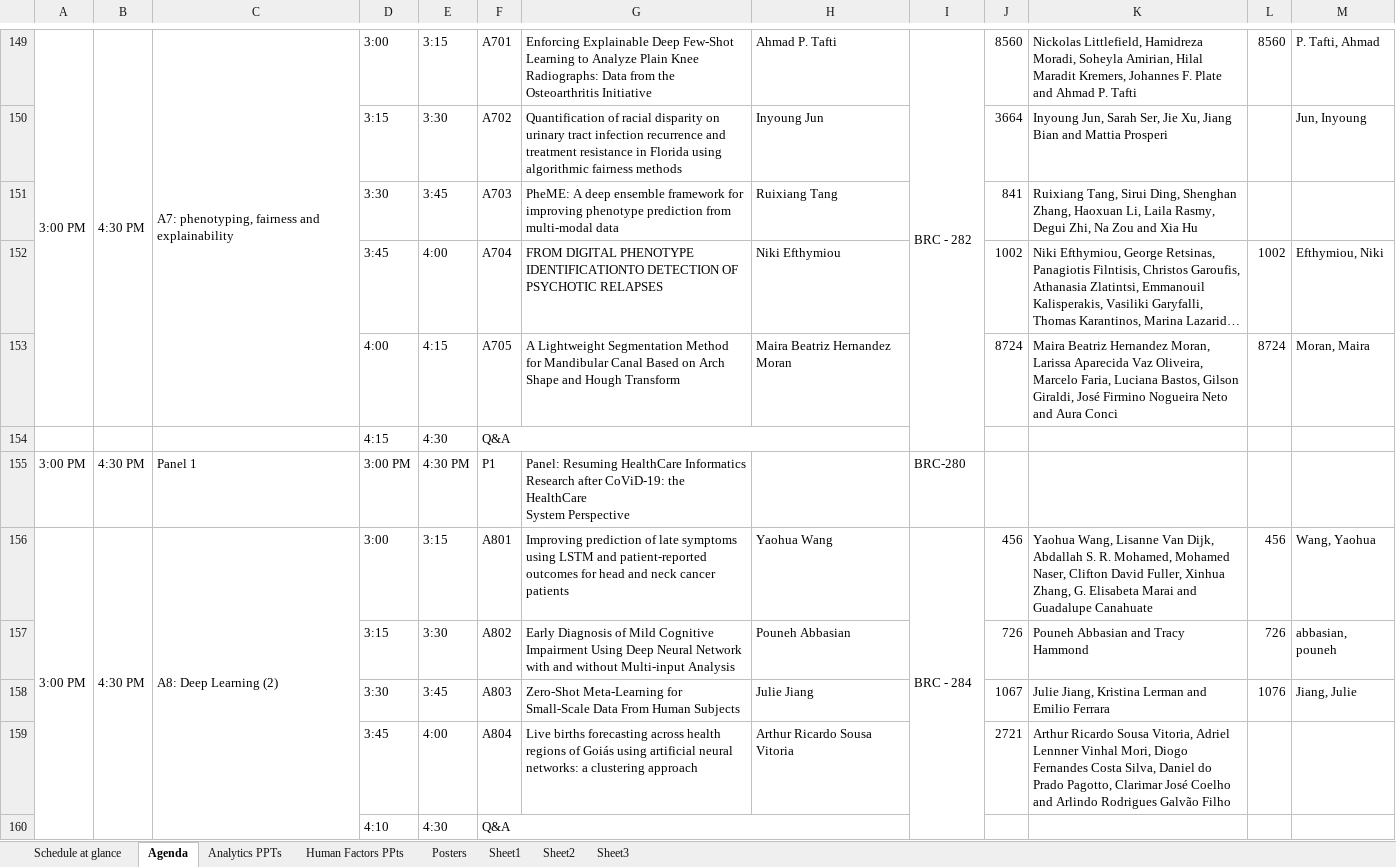
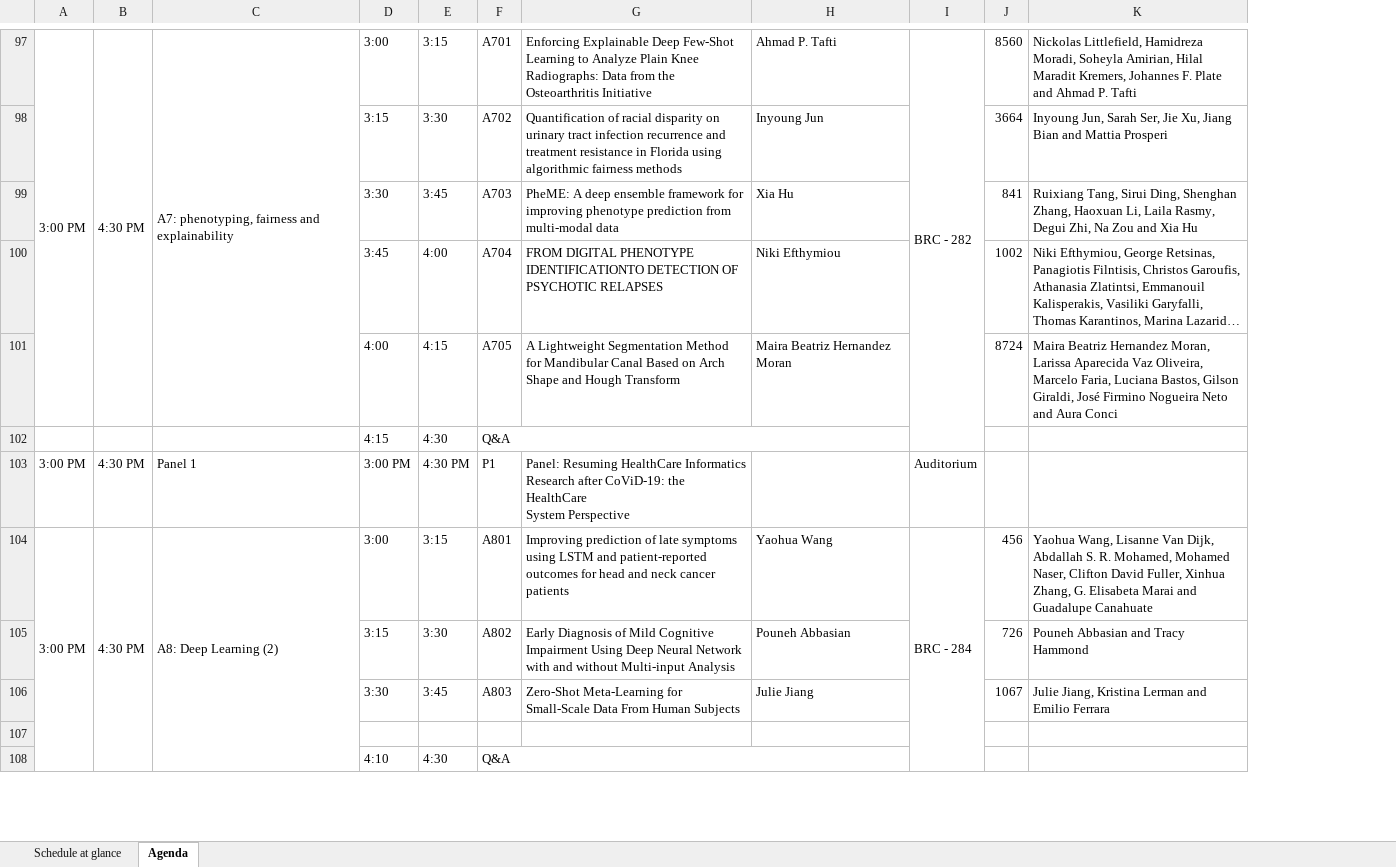
Before and after one commit to ieeeichi2024/ieeeichi2024.github.io, an Excel workbook: docs/static/file/ICHI2023_Agenda.xlsx, sheet Agenda, drawn as a sheet; only a part is shown, gaps mark what is left out; long unchanged cells end in …; values as stored, in another font and other column widths than the file's, no cell formats; removed rows and columns are numbered as before the commit, all else as after; the diff covers the shown part only; the diff names each change by its address in the sheet, - before the commit and + after, or states it on an @@ line.

```diff
--- a/docs/static/file/ICHI2023_Agenda.xlsx (sheet Agenda)
+++ b/docs/static/file/ICHI2023_Agenda.xlsx (sheet Agenda)
-sheet tab: Analytics PPTs
-sheet tab: Human Factors PPts
-sheet tab: Posters
-sheet tab: Sheet1
-sheet tab: Sheet2
-sheet tab: Sheet3
-column L, rows 149-158: 8560 |  |  | 1002 | 8724 |  |  | 456 | 726 | 1076
-column M, rows 149-158: P. Tafti, Ahmad | Jun, Inyoung |  | Efthymiou, Niki | Moran, Maira |  |  | Wang, Yaohua | abbasian, pouneh | Jiang, Julie
-H99: Ruixiang Tang
+H99: Xia Hu
-I103: BRC-280
+I103: Auditorium
-row 107:  |  |  | 3:45 | 4:00 | A804 | Live births forecasting across health regions of Goiás using artificial neural networks: a clustering approach | Arthur Ricardo Sousa Vitoria |  | 2721 | Arthur Ricardo Sousa Vitoria, Adriel Lennner Vinhal Mori, Diogo Fernandes Costa Silva, Daniel do Prado Pagotto, Clarimar José Coelho and Arlindo Rodrigues Galvão Filho
+row 107: (empty)
```
Also changed, not shown: 9 added rows, 57 removed rows, 1 moved row, 65 edited cells and merged cells elsewhere in this sheet, sheet Schedule at glance, cell formats, static/file/ICHI2023_Agenda.xlsx, 3 other files.
